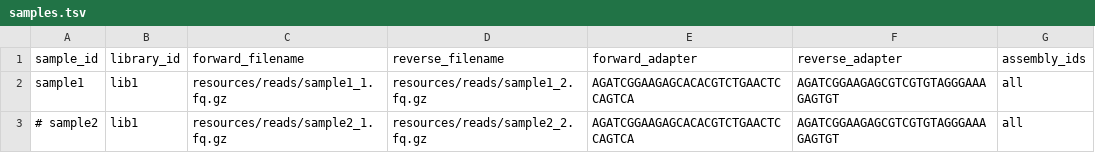
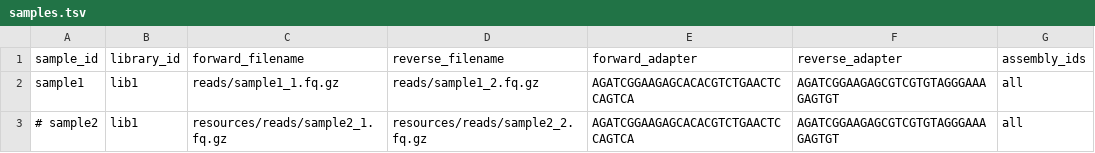
Before and after one commit to fischuu/Pipeline-Holoruminant-Meta, a TSV file: config/samples.tsv, drawn as a sheet.

```diff
--- a/config/samples.tsv
+++ b/config/samples.tsv
@@ -1,3 +1,3 @@
 sample_id	library_id	forward_filename	reverse_filename	forward_adapter	reverse_adapter	assembly_ids
-sample1	lib1	resources/reads/sample1_1.fq.gz	resources/reads/sample1_2.fq.gz	AGATCGGAAGAGCACACGTCTGAACTCCAGTCA	AGATCGGAAGAGCGTCGTGTAGGGAAAGAGTGT	all
+sample1	lib1	reads/sample1_1.fq.gz	reads/sample1_2.fq.gz	AGATCGGAAGAGCACACGTCTGAACTCCAGTCA	AGATCGGAAGAGCGTCGTGTAGGGAAAGAGTGT	all
 # sample2	lib1	resources/reads/sample2_1.fq.gz	resources/reads/sample2_2.fq.gz	AGATCGGAAGAGCACACGTCTGAACTCCAGTCA	AGATCGGAAGAGCGTCGTGTAGGGAAAGAGTGT	all
```
Also changed, not shown: 22 other files.
